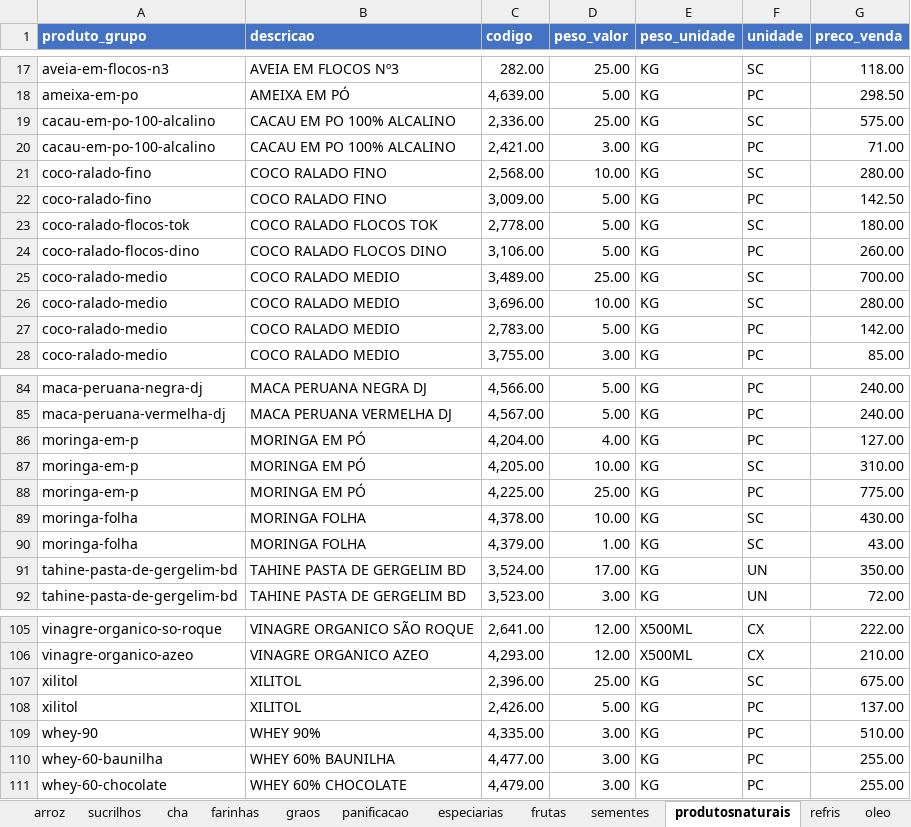
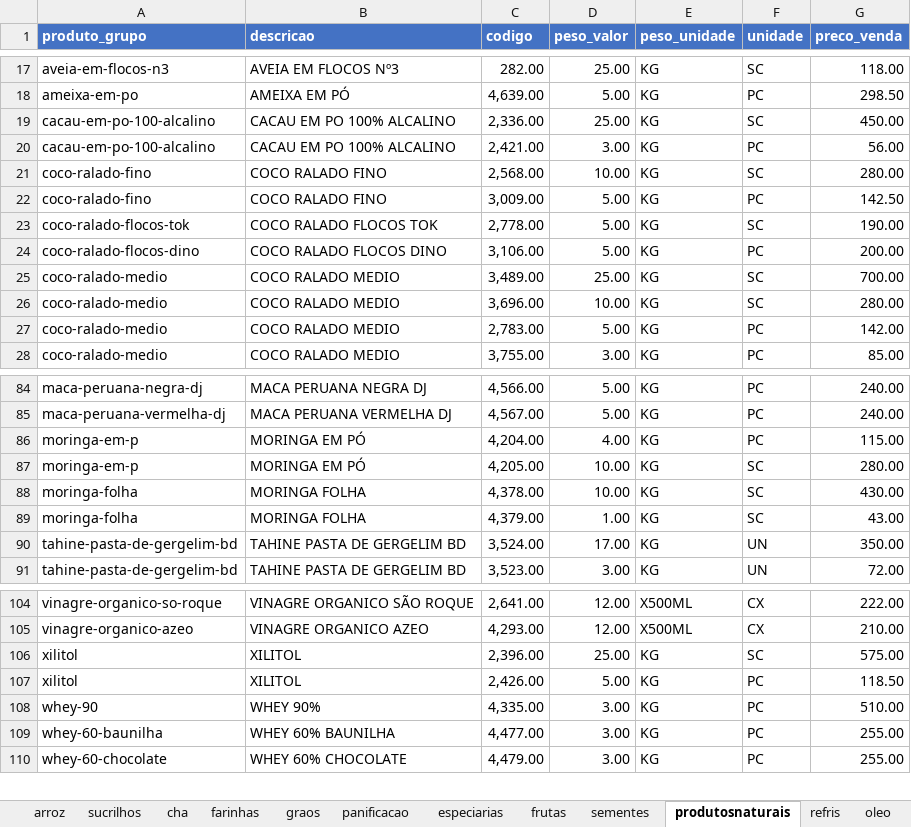
Before and after one commit to MuriloBastos6/Lista-de-Produtos-Bourached, an Excel workbook: data/ProdutosFomatodos.xlsx, sheet produtosnaturais, drawn as a sheet; only a part is shown, gaps mark what is left out; values as stored, in another font and other column widths than the file's, no borders; removed rows and columns are numbered as before the commit, all else as after; the diff names each change by its address in the sheet, - before the commit and + after, or states it on an @@ line.

Commit message:
Atulizando preco 16/10

```diff
--- a/data/ProdutosFomatodos.xlsx (sheet produtosnaturais)
+++ b/data/ProdutosFomatodos.xlsx (sheet produtosnaturais)
-G19 (preco_venda): 575.00
+G19 (preco_venda): 450.00
-G20 (preco_venda): 71.00
+G20 (preco_venda): 56.00
-G23 (preco_venda): 180.00
+G23 (preco_venda): 190.00
-G24 (preco_venda): 260.00
+G24 (preco_venda): 200.00
-G86 (preco_venda): 127.00
+G86 (preco_venda): 115.00
-G87 (preco_venda): 310.00
+G87 (preco_venda): 280.00
-row 88: moringa-em-p | MORINGA EM PÓ | 4,225.00 | 25.00 | KG | PC | 775.00
-G106 (preco_venda): 675.00
+G106 (preco_venda): 575.00
-G107 (preco_venda): 137.00
+G107 (preco_venda): 118.50
```
Also changed, not shown: sheet farinhas, sheet graos, sheet amendoim, sheet especiarias, sheet frutas, sheet sementes, 2 more sheets, 1 other file.
